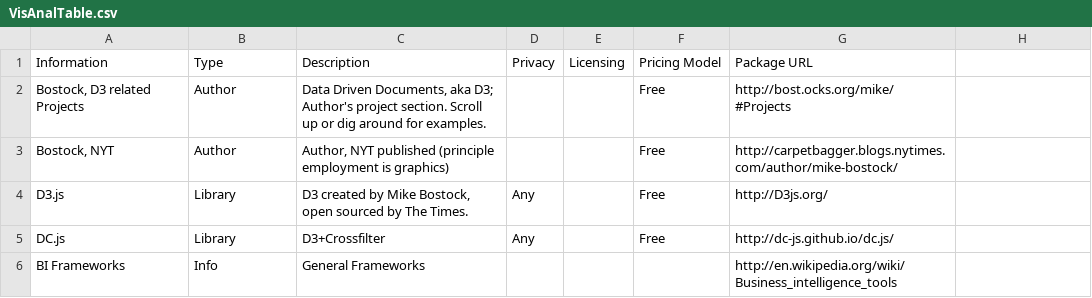
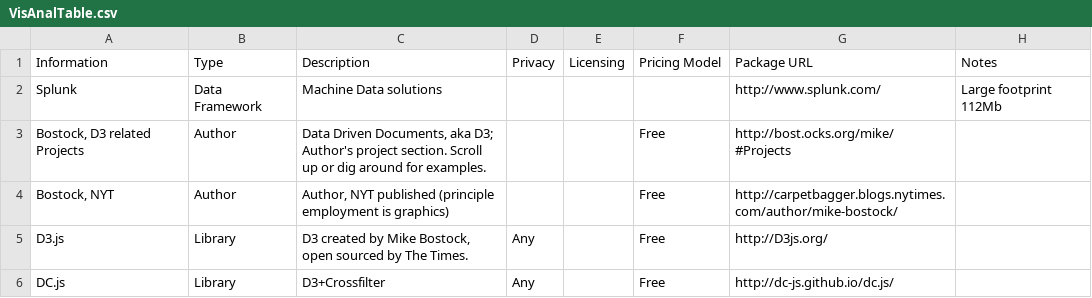
Before and after one commit to 12Lab/SLIDcES, a CSV file: CSV_Samples/VisAnalTable.csv, drawn as a sheet; only a part is shown; the shorter side is filled out with more unchanged rows; the diff names each change by its address in the sheet, - before the commit and + after, or states it on an @@ line.

```diff
--- a/CSV_Samples/VisAnalTable.csv
+++ b/CSV_Samples/VisAnalTable.csv
-H1: (empty)
+H1: Notes
+row 2: Splunk | Data Framework | Machine Data solutions |  |  |  | http://www.splunk.com/ | Large footprint 112Mb
```
Also changed, not shown: CSV_Samples/PIV.csv, CSV_Samples/SLIDcES.csv, 2 other files.
